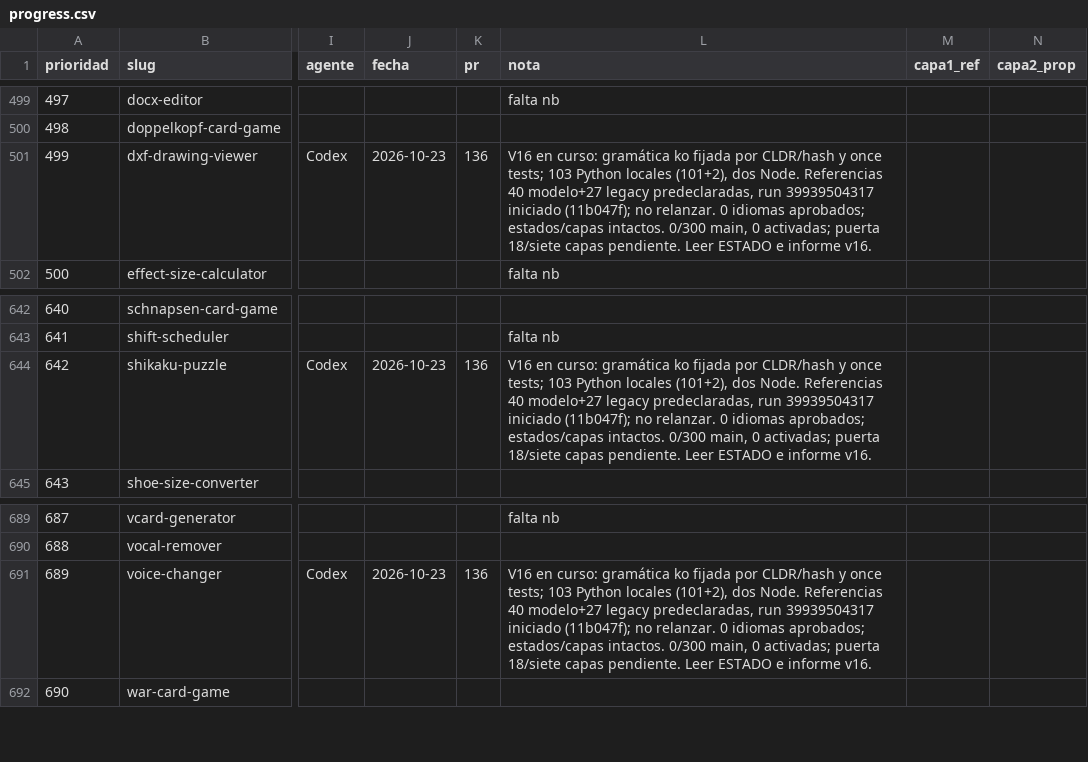
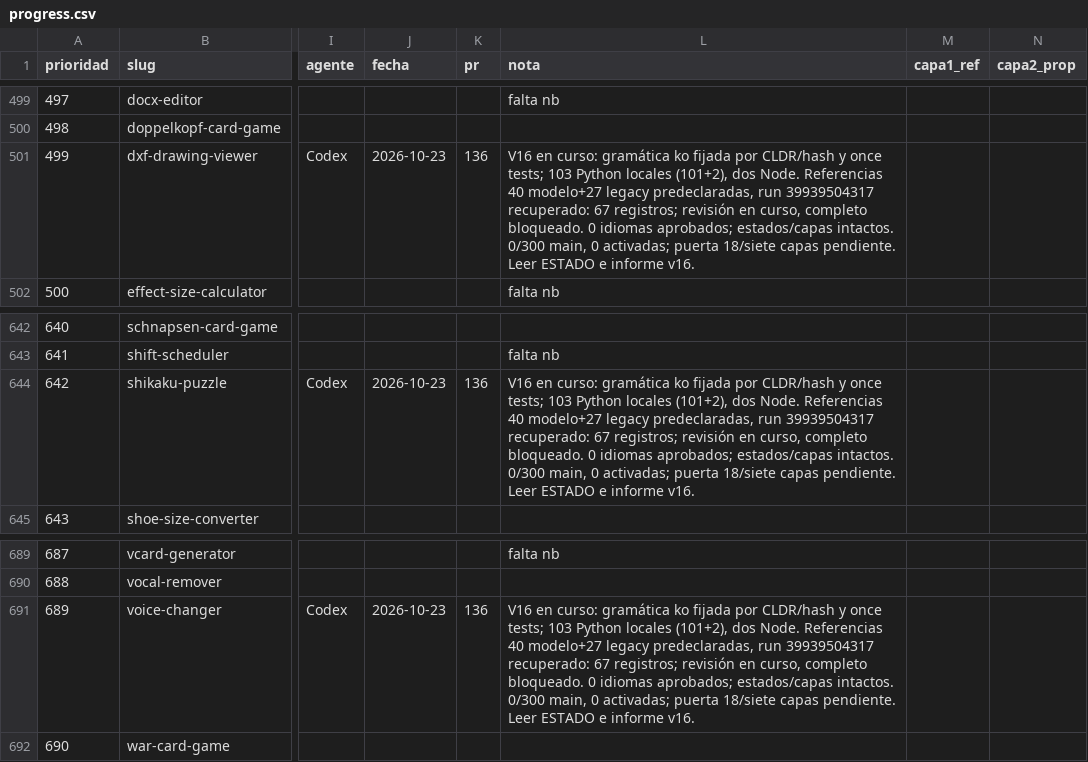
Before and after one commit to pedronunezwebs-hash/usefulverse, a CSV file: docs/quality/progress.csv, drawn as a sheet; only a part is shown, gaps mark what is left out; the diff names each change by its address in the sheet, - before the commit and + after, or states it on an @@ line.

```diff
--- a/docs/quality/progress.csv
+++ b/docs/quality/progress.csv
-L501 (nota): …run 39939504317 iniciado (11b047f); no relanzar. 0 idiomas…
+L501 (nota): …run 39939504317 recuperado: 67 registros; revisión en curso, completo bloqueado. 0 idiomas…
-L644 (nota): …run 39939504317 iniciado (11b047f); no relanzar. 0 idiomas…
+L644 (nota): …run 39939504317 recuperado: 67 registros; revisión en curso, completo bloqueado. 0 idiomas…
-L691 (nota): …run 39939504317 iniciado (11b047f); no relanzar. 0 idiomas…
+L691 (nota): …run 39939504317 recuperado: 67 registros; revisión en curso, completo bloqueado. 0 idiomas…
```
Also changed, not shown: 10 other files.
